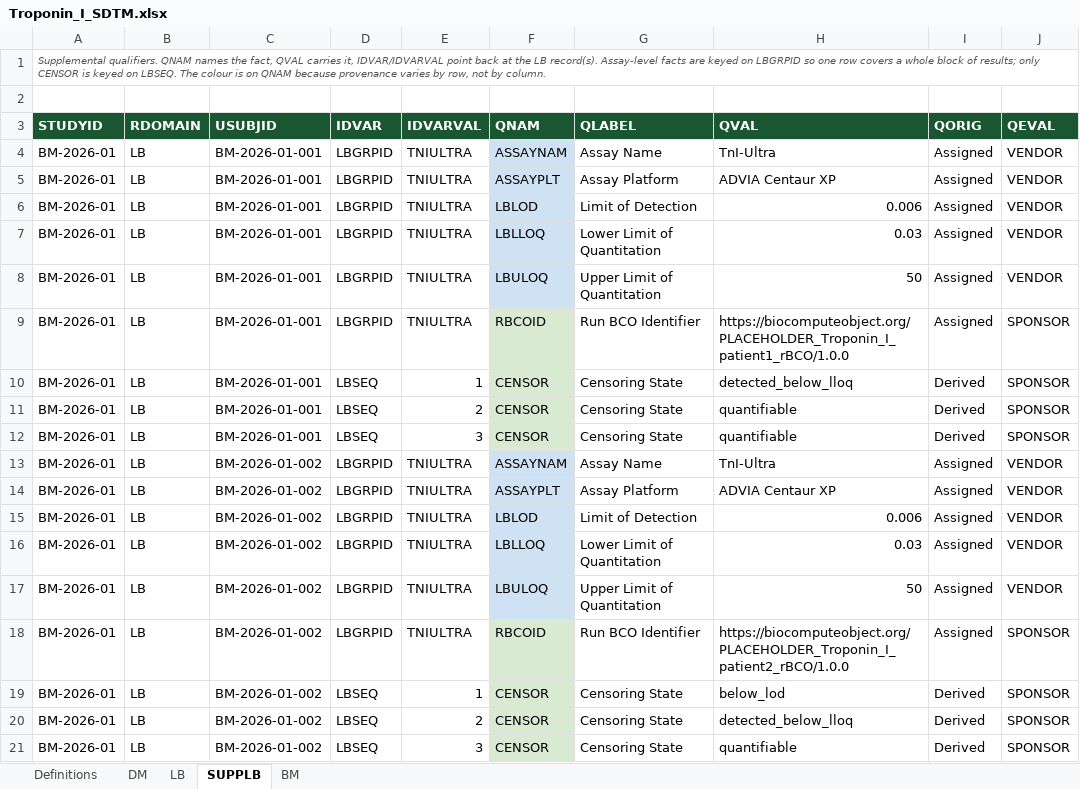
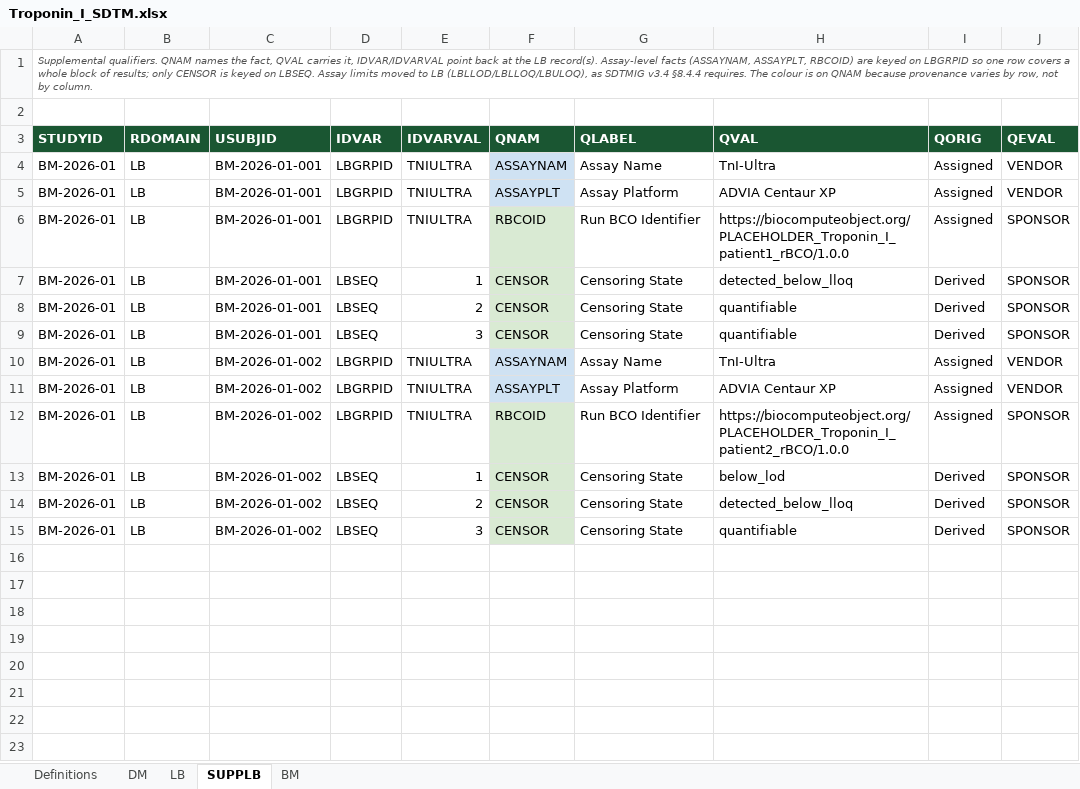
Before and after one commit to clinical-biomarkers/biomarker-sdtm, an Excel workbook: examples/troponin_I/Troponin_I_SDTM.xlsx, sheet SUPPLB, drawn as a sheet; values as stored, in another font and other column widths than the file's, no borders; the diff names each change by its address in the sheet, - before the commit and + after, or states it on an @@ line.

```diff
--- a/examples/troponin_I/Troponin_I_SDTM.xlsx (sheet SUPPLB)
+++ b/examples/troponin_I/Troponin_I_SDTM.xlsx (sheet SUPPLB)
-A1 (STUDYID): …Assay-level facts are keyed on LBGRPID so one row covers a whole block of results; only CENSOR is keyed on LBSEQ. The colour…
+A1 (STUDYID): …Assay-level facts (ASSAYNAM, ASSAYPLT, RBCOID) are keyed on LBGRPID so one row covers a whole block of results; only CENSOR is keyed on LBSEQ. Assay limits moved to LB (LBLLOD/LBLLOQ/LBULOQ), as SDTMIG v3.4 §8.4.4 requires. The colour…
-row 6: BM-2026-01 | LB | BM-2026-01-001 | LBGRPID | TNIULTRA | LBLOD | Limit of Detection | 0.006 | Assigned | VENDOR
-row 7: BM-2026-01 | LB | BM-2026-01-001 | LBGRPID | TNIULTRA | LBLLOQ | Lower Limit of Quantitation | 0.03 | Assigned | VENDOR
-row 8: BM-2026-01 | LB | BM-2026-01-001 | LBGRPID | TNIULTRA | LBULOQ | Upper Limit of Quantitation | 50 | Assigned | VENDOR
-row 15: BM-2026-01 | LB | BM-2026-01-002 | LBGRPID | TNIULTRA | LBLOD | Limit of Detection | 0.006 | Assigned | VENDOR
-row 16: BM-2026-01 | LB | BM-2026-01-002 | LBGRPID | TNIULTRA | LBLLOQ | Lower Limit of Quantitation | 0.03 | Assigned | VENDOR
-row 17: BM-2026-01 | LB | BM-2026-01-002 | LBGRPID | TNIULTRA | LBULOQ | Upper Limit of Quantitation | 50 | Assigned | VENDOR
```
Also changed, not shown: sheet Definitions, sheet LB, sheet BM, 29 other files.
